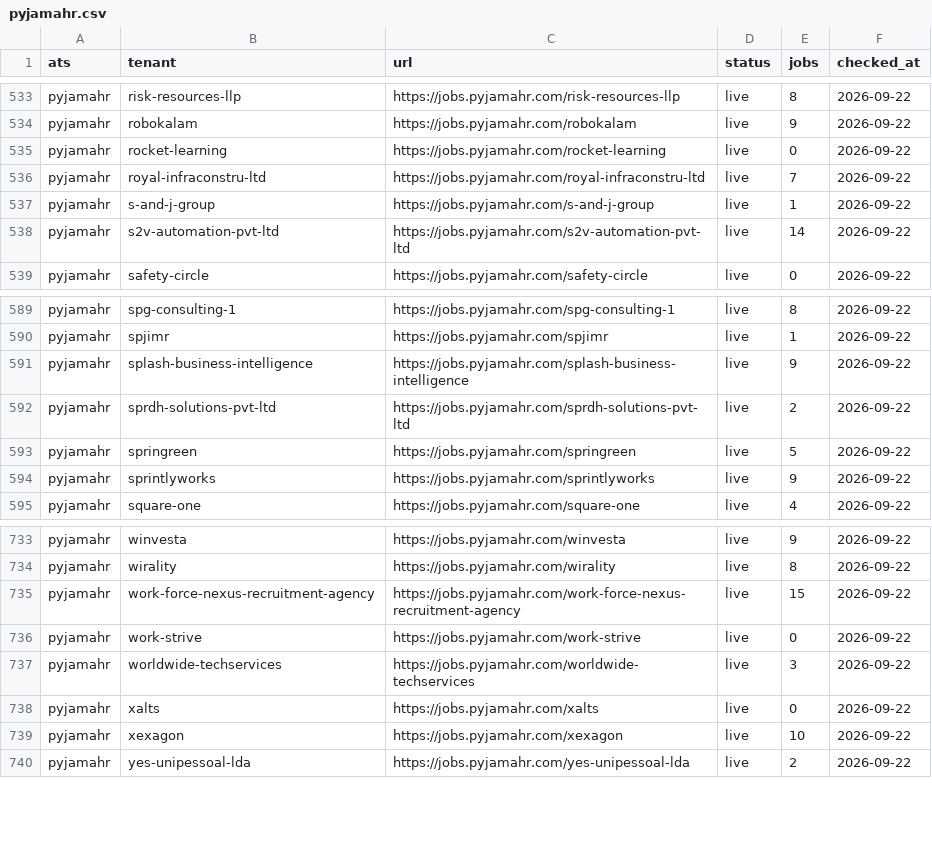
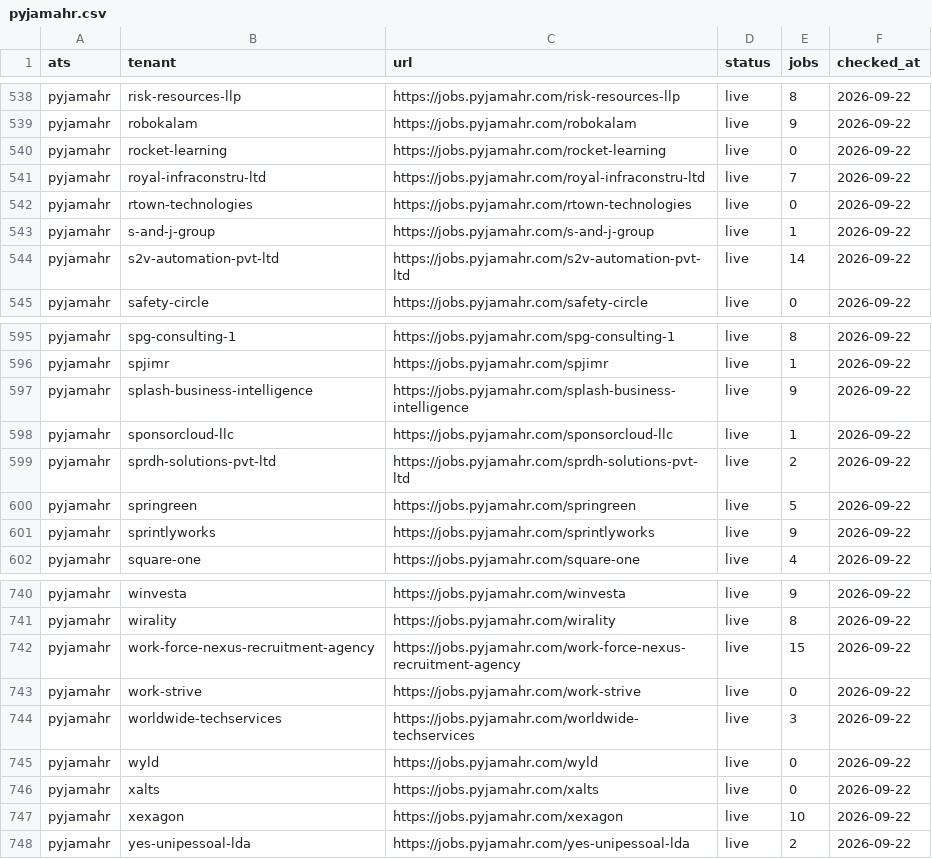
Before and after one commit to sarthakjain004/headstart, a CSV file: data/validate/liveness/pyjamahr.csv, drawn as a sheet; only a part is shown, gaps mark what is left out; the diff covers the shown part only.

```diff
--- a/data/validate/liveness/pyjamahr.csv
+++ b/data/validate/liveness/pyjamahr.csv
@@ -536,2 +541,3 @@ pyjamahr,rocket-learning,https://jobs.pyjamahr.com/rocket-learning,live,0,2026-0
 pyjamahr,royal-infraconstru-ltd,https://jobs.pyjamahr.com/royal-infraconstru-ltd,live,7,2026-09-22
+pyjamahr,rtown-technologies,https://jobs.pyjamahr.com/rtown-technologies,live,0,2026-09-22
 pyjamahr,s-and-j-group,https://jobs.pyjamahr.com/s-and-j-group,live,1,2026-09-22
@@ -591,2 +597,3 @@ pyjamahr,spjimr,https://jobs.pyjamahr.com/spjimr,live,1,2026-09-22
 pyjamahr,splash-business-intelligence,https://jobs.pyjamahr.com/splash-business-intelligence,live,9,2026-09-22
+pyjamahr,sponsorcloud-llc,https://jobs.pyjamahr.com/sponsorcloud-llc,live,1,2026-09-22
 pyjamahr,sprdh-solutions-pvt-ltd,https://jobs.pyjamahr.com/sprdh-solutions-pvt-ltd,live,2,2026-09-22
@@ -737,2 +744,3 @@ pyjamahr,work-strive,https://jobs.pyjamahr.com/work-strive,live,0,2026-09-22
 pyjamahr,worldwide-techservices,https://jobs.pyjamahr.com/worldwide-techservices,live,3,2026-09-22
+pyjamahr,wyld,https://jobs.pyjamahr.com/wyld,live,0,2026-09-22
 pyjamahr,xalts,https://jobs.pyjamahr.com/xalts,live,0,2026-09-22
```
Also changed, not shown: 5 added rows elsewhere in this file, 6 other files.
